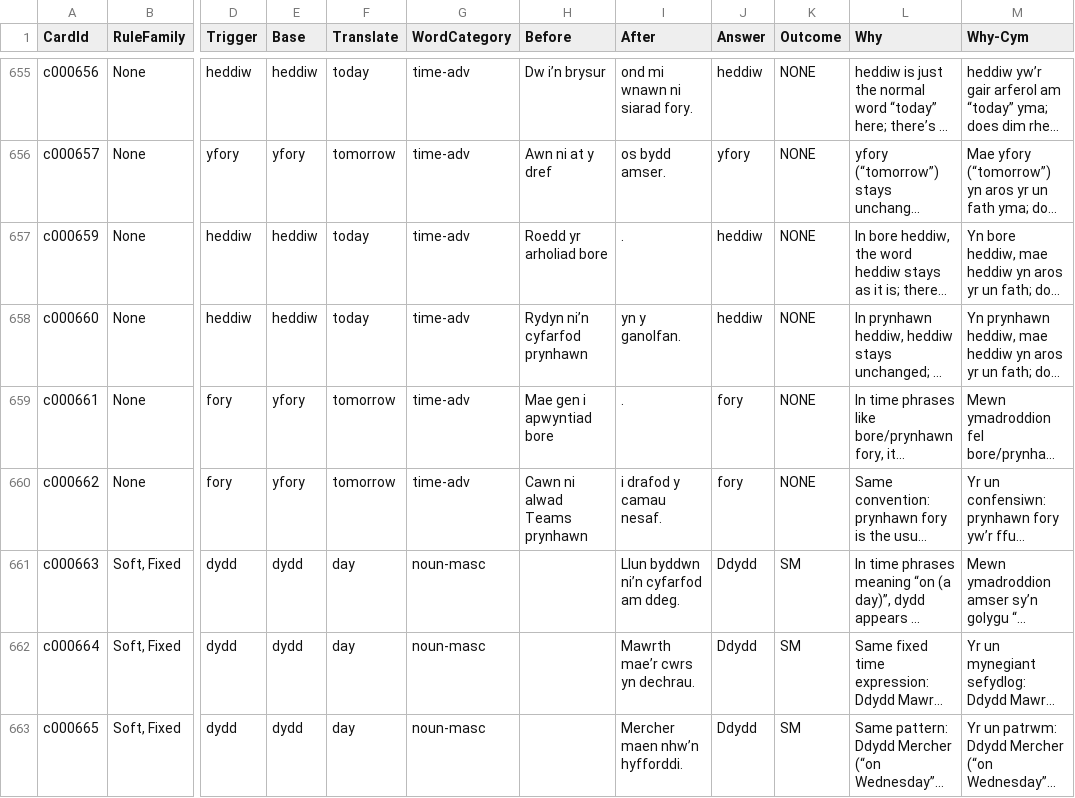
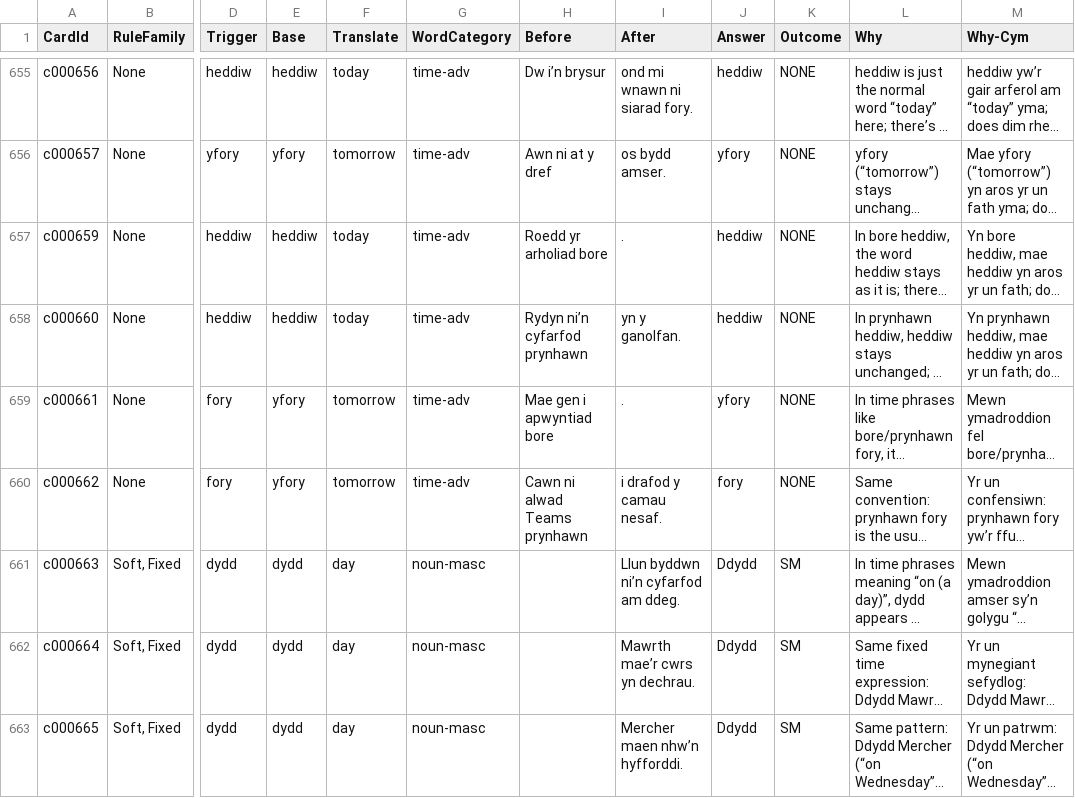
Before and after one commit to katyjohannab/welsh-mutation-trainer, a CSV file: data/cards.csv, drawn as a sheet; only a part is shown, gaps mark what is left out; long unchanged cells end in …; the diff names each change by its address in the sheet, - before the commit and + after, or states it on an @@ line.

Commit message:
Update cards.csv

```diff
--- a/data/cards.csv
+++ b/data/cards.csv
-J659 (Answer): fory
+J659 (Answer): yfory
```
